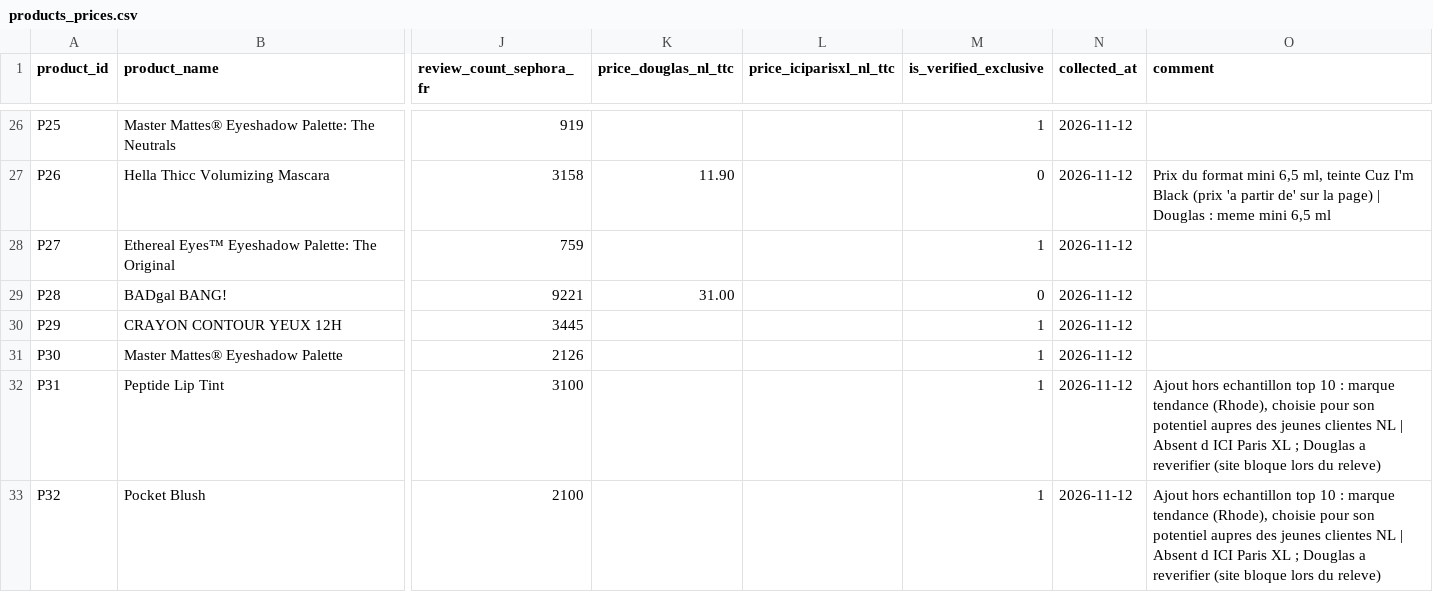
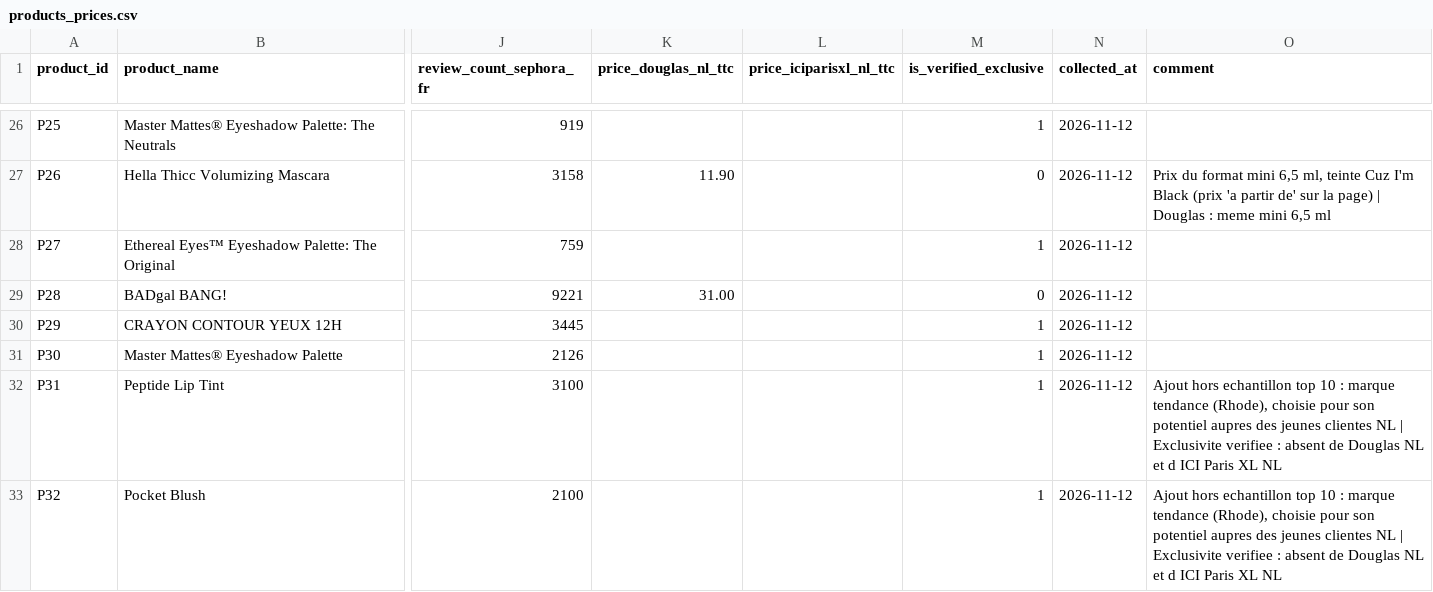
Before and after one commit to r-sarah/rendu-groupe4-sephora-pays-bas, a CSV file: data/raw/products_prices.csv, drawn as a sheet; only a part is shown, gaps mark what is left out; the diff names each change by its address in the sheet, - before the commit and + after, or states it on an @@ line.

```diff
--- a/data/raw/products_prices.csv
+++ b/data/raw/products_prices.csv
-O32:O33 (comment): …NL | Absent d ICI Paris XL ; Douglas a reverifier (site bloque lors du releve)
+O32:O33 (comment): …NL | Exclusivite verifiee : absent de Douglas NL et d ICI Paris XL NL
```
